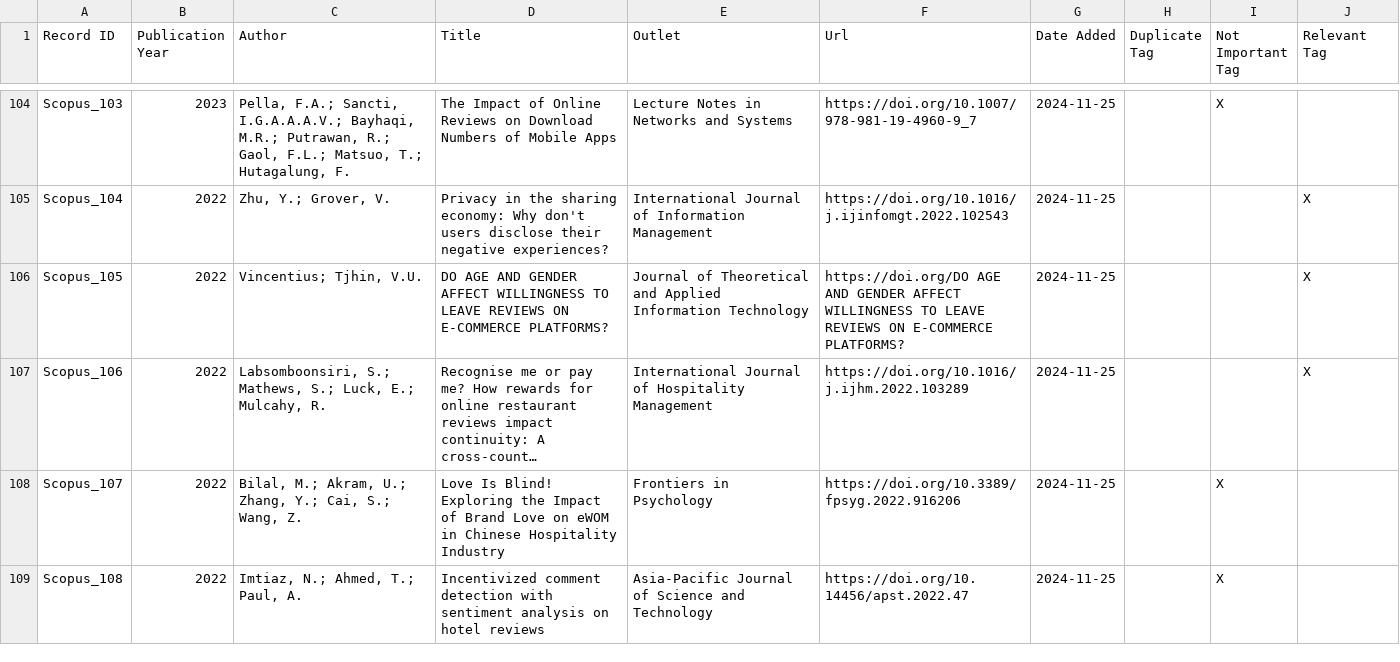
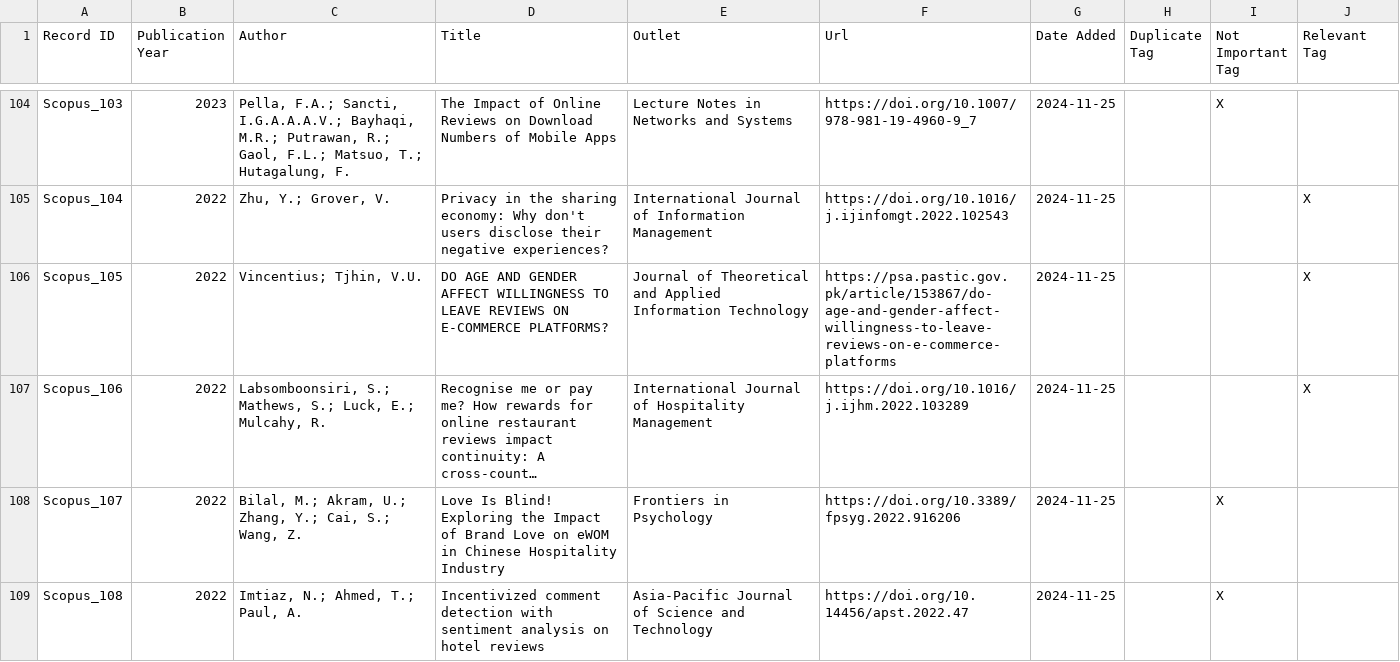
Before and after one commit to Incentivized-Online-Reviews-SLR/Supplemental-Material-for-Incentivizing-Online-Reviews-A-Framework-and-Systematic-Literature-Review, a CSV file: stored_literature_keyword_search.csv, drawn as a sheet; only a part is shown, gaps mark what is left out; long unchanged cells end in …; the diff names each change by its address in the sheet, - before the commit and + after, or states it on an @@ line.

Commit message:
stored literature keyword search

```diff
--- a/stored_literature_keyword_search.csv
+++ b/stored_literature_keyword_search.csv
-F106 (Url): https://doi.org/DO AGE AND GENDER AFFECT WILLINGNESS TO LEAVE REVIEWS ON E-COMMERCE PLATFORMS?
+F106 (Url): https://psa.pastic.gov.pk/article/153867/do-age-and-gender-affect-willingness-to-leave-reviews-on-e-commerce-platforms
```
